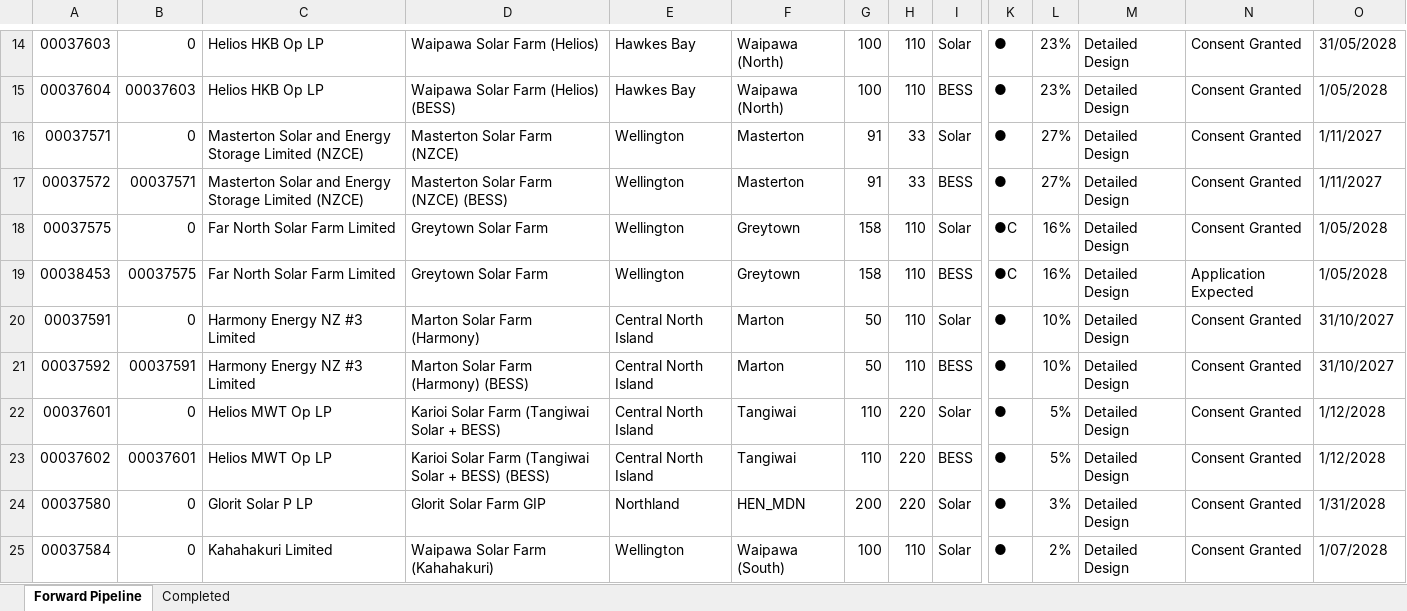
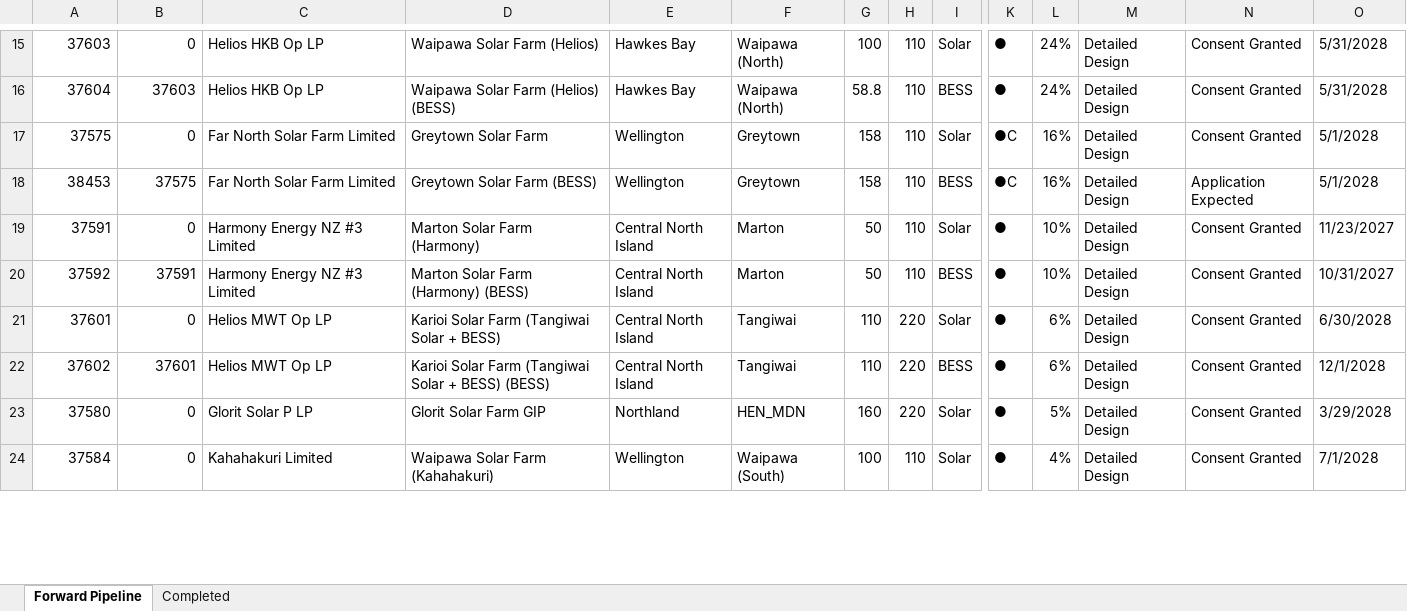
Before and after one commit to TheReverendCard/nz-grid-model-data, an Excel workbook: data/pipeline/generation_and_energy_storage_connection_pipeline.xlsx, sheet Forward Pipeline, drawn as a sheet; only a part is shown, gaps mark what is left out; values as stored, in another font and other column widths than the file's, no cell formats; charts and pictures not drawn; removed rows and columns are numbered as before the commit, all else as after; rows hold the shown columns only; the diff covers the shown part only; the diff names each change by its address in the sheet, - before the commit and + after, or states it on an @@ line.

```diff
--- a/data/pipeline/generation_and_energy_storage_connection_pipeline.xlsx (sheet Forward Pipeline)
+++ b/data/pipeline/generation_and_energy_storage_connection_pipeline.xlsx (sheet Forward Pipeline)
-A15: 00037603
+A15: 37603
-L15:L16: 23%
+L15:L16: 24%
-O15: 31/05/2028
+O15: 5/31/2028
-A16: 00037604
+A16: 37604
-B16: 00037603
+B16: 37603
-G16: 100
+G16: 58.8
-O16: 1/05/2028
+O16: 5/31/2028
-row 16: 00037571 | 0 | Masterton Solar and Energy Storage Limited (NZCE) | Masterton Solar Farm (NZCE) | Wellington | Masterton | 91 | 33 | Solar | ● | 27% | Detailed Design | Consent Granted | 1/11/2027
-row 17: 00037572 | 00037571 | Masterton Solar and Energy Storage Limited (NZCE) | Masterton Solar Farm (NZCE) (BESS) | Wellington | Masterton | 91 | 33 | BESS | ● | 27% | Detailed Design | Consent Granted | 1/11/2027
-A17: 00037575
+A17: 37575
-O17:O18: 1/05/2028
+O17:O18: 5/1/2028
-A18: 00038453
+A18: 38453
-B18: 00037575
+B18: 37575
-D18: Greytown Solar Farm
+D18: Greytown Solar Farm (BESS)
-A19: 00037591
+A19: 37591
-O19: 31/10/2027
+O19: 11/23/2027
-A20: 00037592
+A20: 37592
-B20: 00037591
+B20: 37591
-O20: 31/10/2027
+O20: 10/31/2027
-A21: 00037601
+A21: 37601
-L21:L22: 5%
+L21:L22: 6%
-O21: 1/12/2028
+O21: 6/30/2028
-A22: 00037602
+A22: 37602
-B22: 00037601
+B22: 37601
-O22: 1/12/2028
+O22: 12/1/2028
-A23: 00037580
+A23: 37580
-G23: 200
+G23: 160
-L23: 3%
+L23: 5%
-O23: 1/31/2028
+O23: 3/29/2028
-A24: 00037584
+A24: 37584
-L24: 2%
+L24: 4%
-O24: 1/07/2028
+O24: 7/1/2028
```
Also changed, not shown: 35 added rows, 27 removed rows and 195 edited cells elsewhere in this sheet, sheet Completed, cell formats, charts or pictures, 2 other files.
